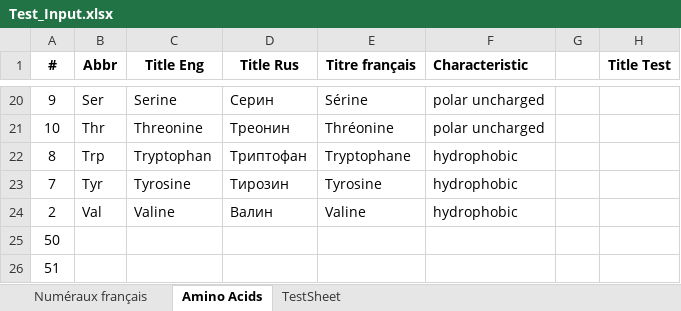
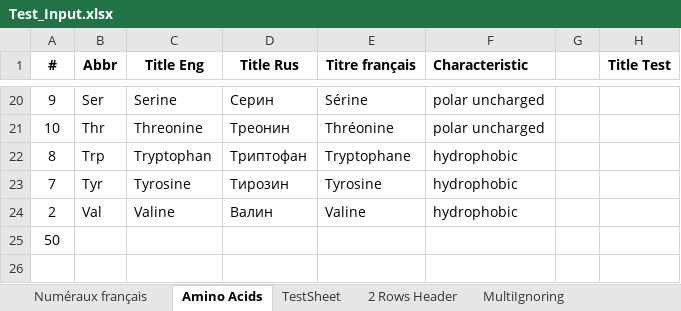
Before and after one commit to Lady3mlnm/my_small_Csharp_programs, an Excel workbook: ExtractorExcelToExcel/files_for_test/Data/Test_Input.xlsx, sheet Amino Acids, drawn as a sheet; only a part is shown, gaps mark what is left out; values as stored, in another font and other column widths than the file's, no borders; the diff names each change by its address in the sheet, - before the commit and + after, or states it on an @@ line.

```diff
--- a/ExtractorExcelToExcel/files_for_test/Data/Test_Input.xlsx (sheet Amino Acids)
+++ b/ExtractorExcelToExcel/files_for_test/Data/Test_Input.xlsx (sheet Amino Acids)
+sheet tab: 2 Rows Header
+sheet tab: MultiIgnoring
-row 26: 51
```
Also changed, not shown: ExtractorExcelToExcel/files_for_test/Data/Test_base.xlsx, 17 other files.
